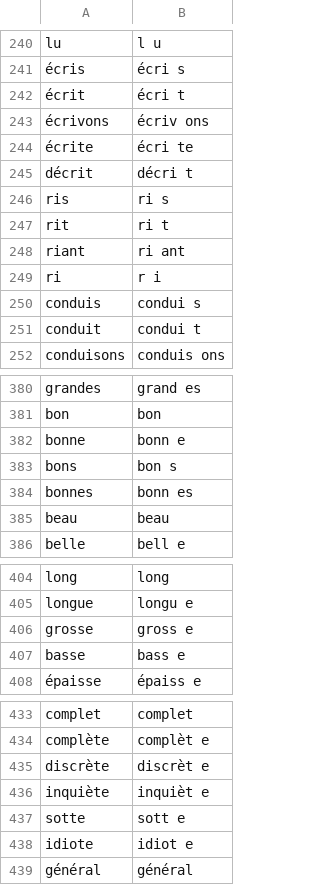
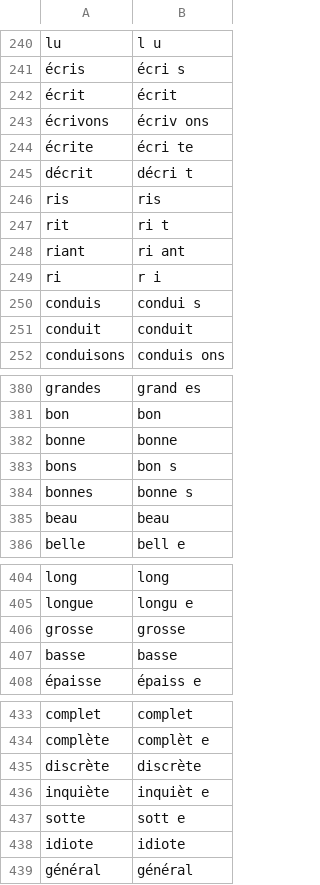
Before and after one commit to tural-software/kurt-tokenizer, a TSV file: veri/fr/korpus/altin.tsv, drawn as a sheet; only a part is shown, gaps mark what is left out; the diff covers the shown part only.

```diff
--- a/veri/fr/korpus/altin.tsv
+++ b/veri/fr/korpus/altin.tsv
@@ -241,3 +241,3 @@ lu	l u
 écris	écri s
-écrit	écri t
+écrit	écrit
 écrivons	écriv ons
@@ -245,3 +245,3 @@ lu	l u
 décrit	décri t
-ris	ri s
+ris	ris
 rit	ri t
@@ -250,3 +250,3 @@ ri	r i
 conduis	condui s
-conduit	condui t
+conduit	conduit
 conduisons	conduis ons
@@ -381,5 +381,5 @@ grandes	grand es
 bon	bon
-bonne	bonn e
+bonne	bonne
 bons	bon s
-bonnes	bonn es
+bonnes	bonne s
 beau	beau
@@ -405,4 +405,4 @@ long	long
 longue	longu e
-grosse	gross e
-basse	bass e
+grosse	grosse
+basse	basse
 épaisse	épaiss e
@@ -434,6 +434,6 @@ complet	complet
 complète	complèt e
-discrète	discrèt e
+discrète	discrète
 inquiète	inquièt e
 sotte	sott e
-idiote	idiot e
+idiote	idiote
 général	général
```
Also changed, not shown: 24 edited cells elsewhere in this file, 5 other files.
